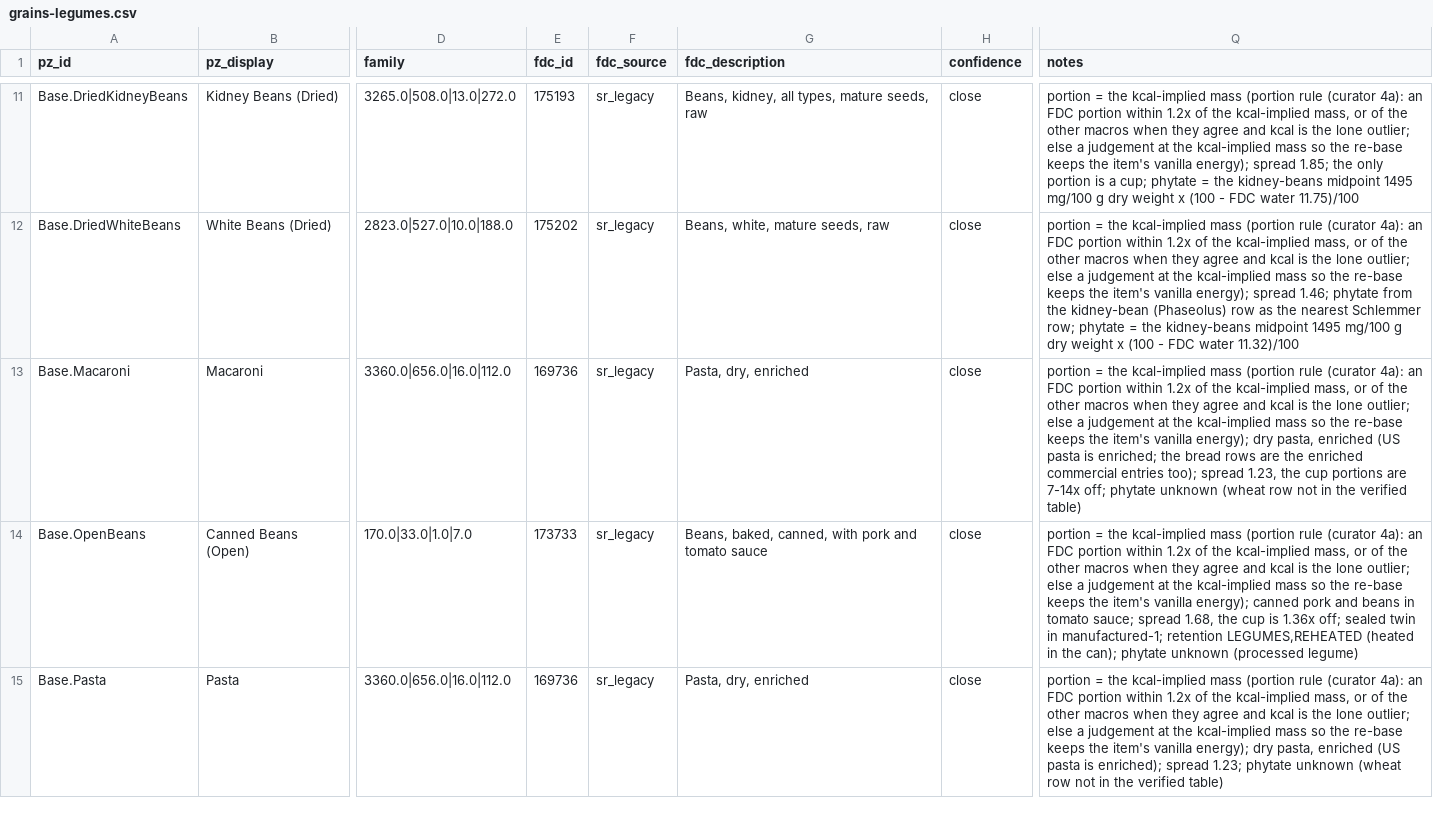
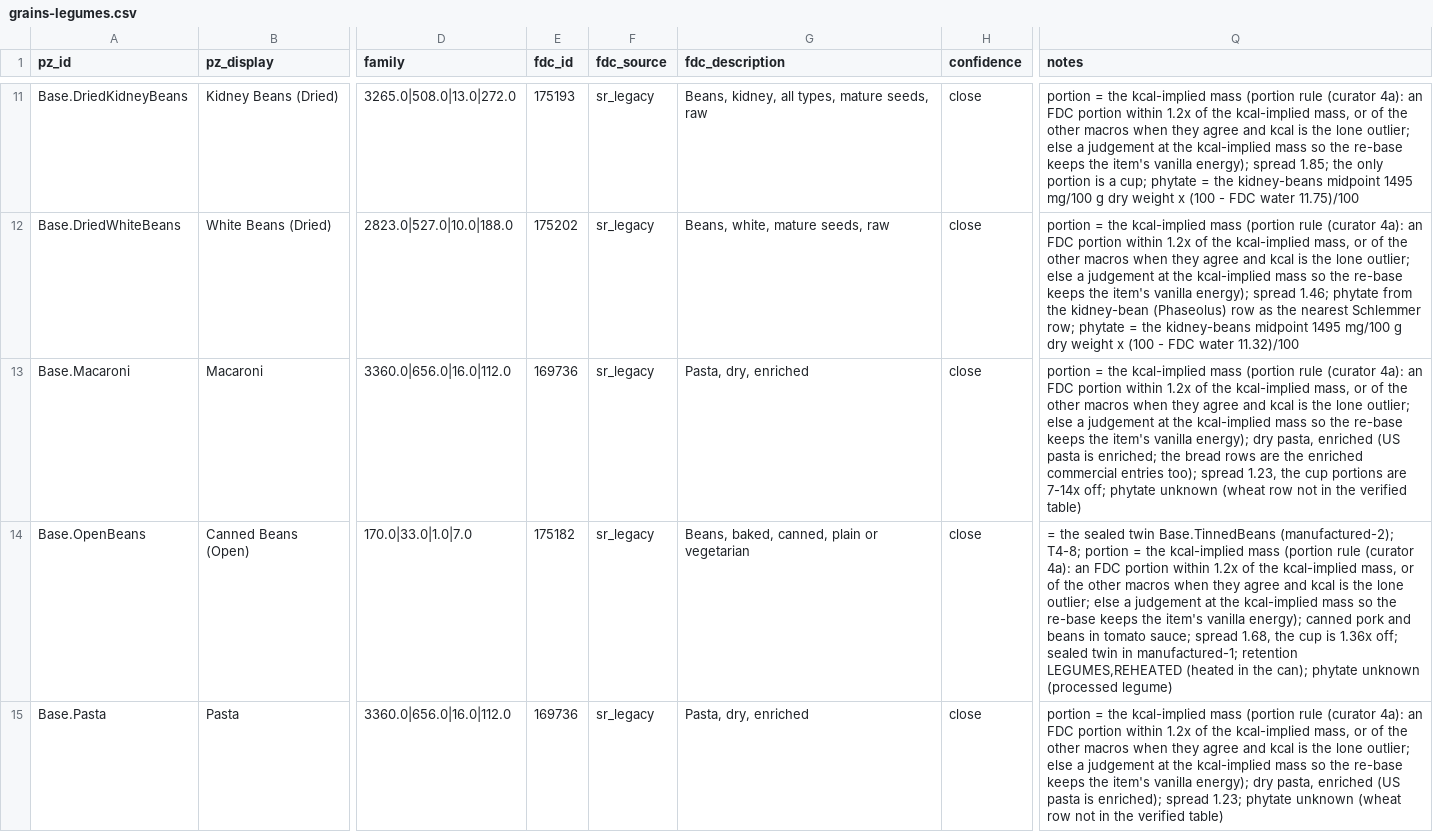
Before and after one commit to wengera/zomboid-mod-nutrition, a CSV file: data/food-nutrient-map/grains-legumes.csv, drawn as a sheet; only a part is shown, gaps mark what is left out; the diff covers the shown part only; the diff names each change by its address in the sheet, - before the commit and + after, or states it on an @@ line.

```diff
--- a/data/food-nutrient-map/grains-legumes.csv
+++ b/data/food-nutrient-map/grains-legumes.csv
-E14 (fdc_id): 173733
+E14 (fdc_id): 175182
-G14 (fdc_description): Beans, baked, canned, with pork and tomato sauce
+G14 (fdc_description): Beans, baked, canned, plain or vegetarian
-Q14 (notes): portion =…
+Q14 (notes): = the sealed twin Base.TinnedBeans (manufactured-2); T4-8; portion =…
```
Also changed, not shown: 4 edited cells elsewhere in this file, data/food-nutrient-map/produce.csv.
